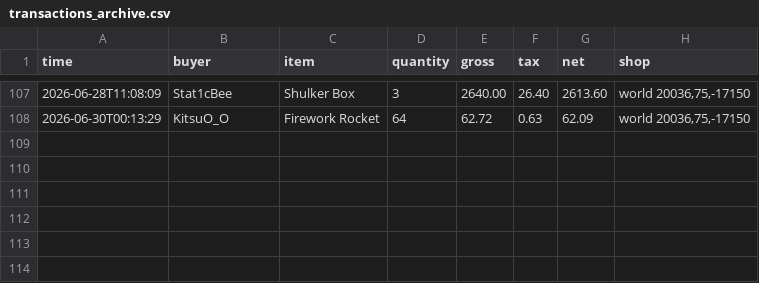
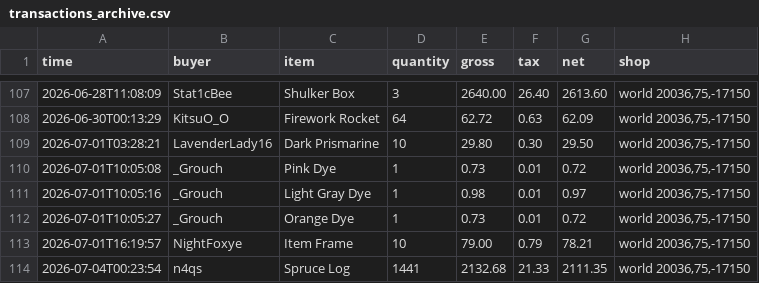
Before and after one commit to baracouq/qs-dashing-lotus, a CSV file: transactions_archive.csv, drawn as a sheet; only a part is shown, gaps mark what is left out; the diff names each change by its address in the sheet, - before the commit and + after, or states it on an @@ line.

Commit message:
Update transactions_archive.csv via qs_run

```diff
--- a/transactions_archive.csv
+++ b/transactions_archive.csv
+row 109: 2026-07-01T03:28:21 | LavenderLady16 | Dark Prismarine | 10 | 29.80 | 0.30 | 29.50 | world 20036,75,-17150
+row 110: 2026-07-01T10:05:08 | _Grouch | Pink Dye | 1 | 0.73 | 0.01 | 0.72 | world 20036,75,-17150
+row 111: 2026-07-01T10:05:16 | _Grouch | Light Gray Dye | 1 | 0.98 | 0.01 | 0.97 | world 20036,75,-17150
+row 112: 2026-07-01T10:05:27 | _Grouch | Orange Dye | 1 | 0.73 | 0.01 | 0.72 | world 20036,75,-17150
+row 113: 2026-07-01T16:19:57 | NightFoxye | Item Frame | 10 | 79.00 | 0.79 | 78.21 | world 20036,75,-17150
+row 114: 2026-07-04T00:23:54 | n4qs | Spruce Log | 1441 | 2132.68 | 21.33 | 2111.35 | world 20036,75,-17150
```
